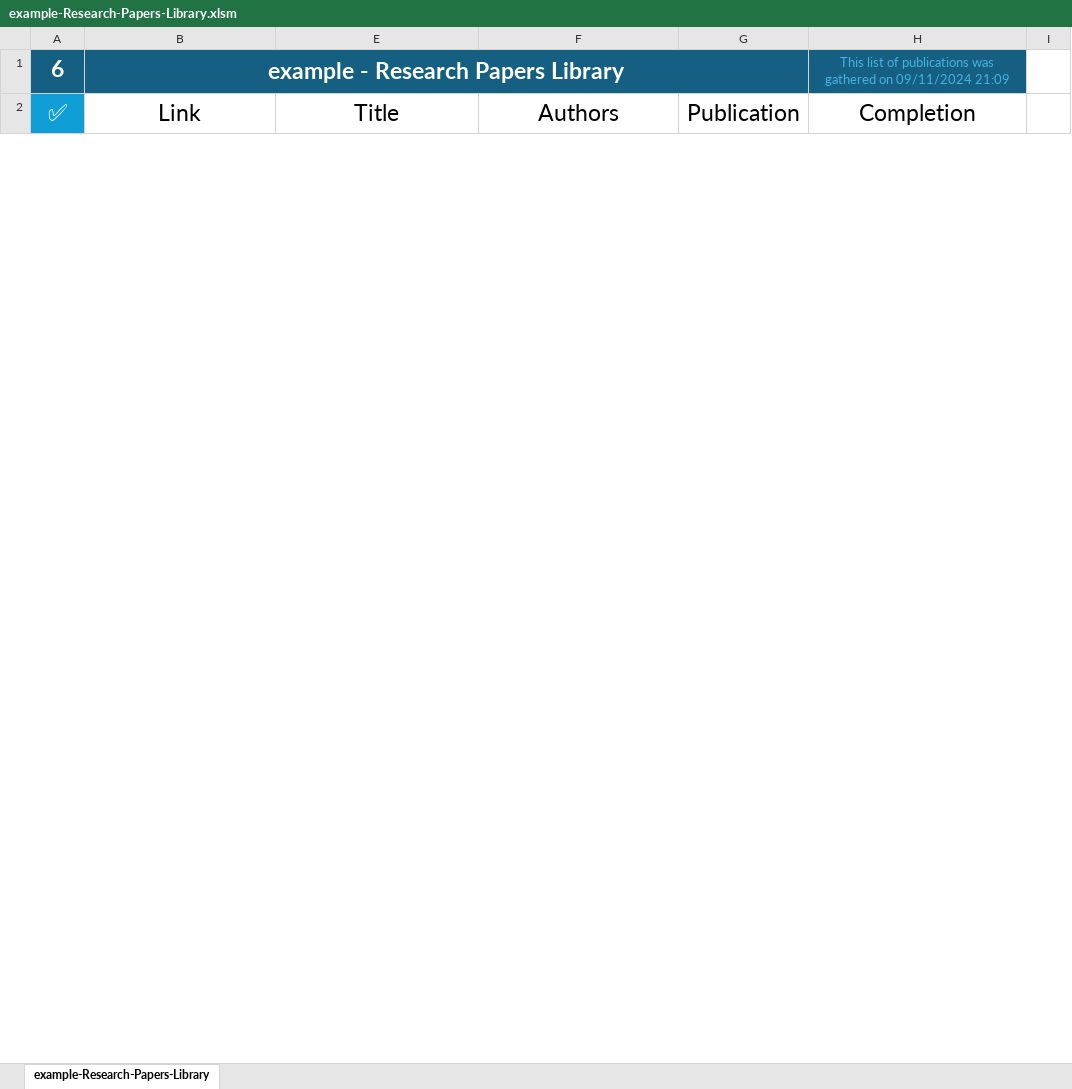
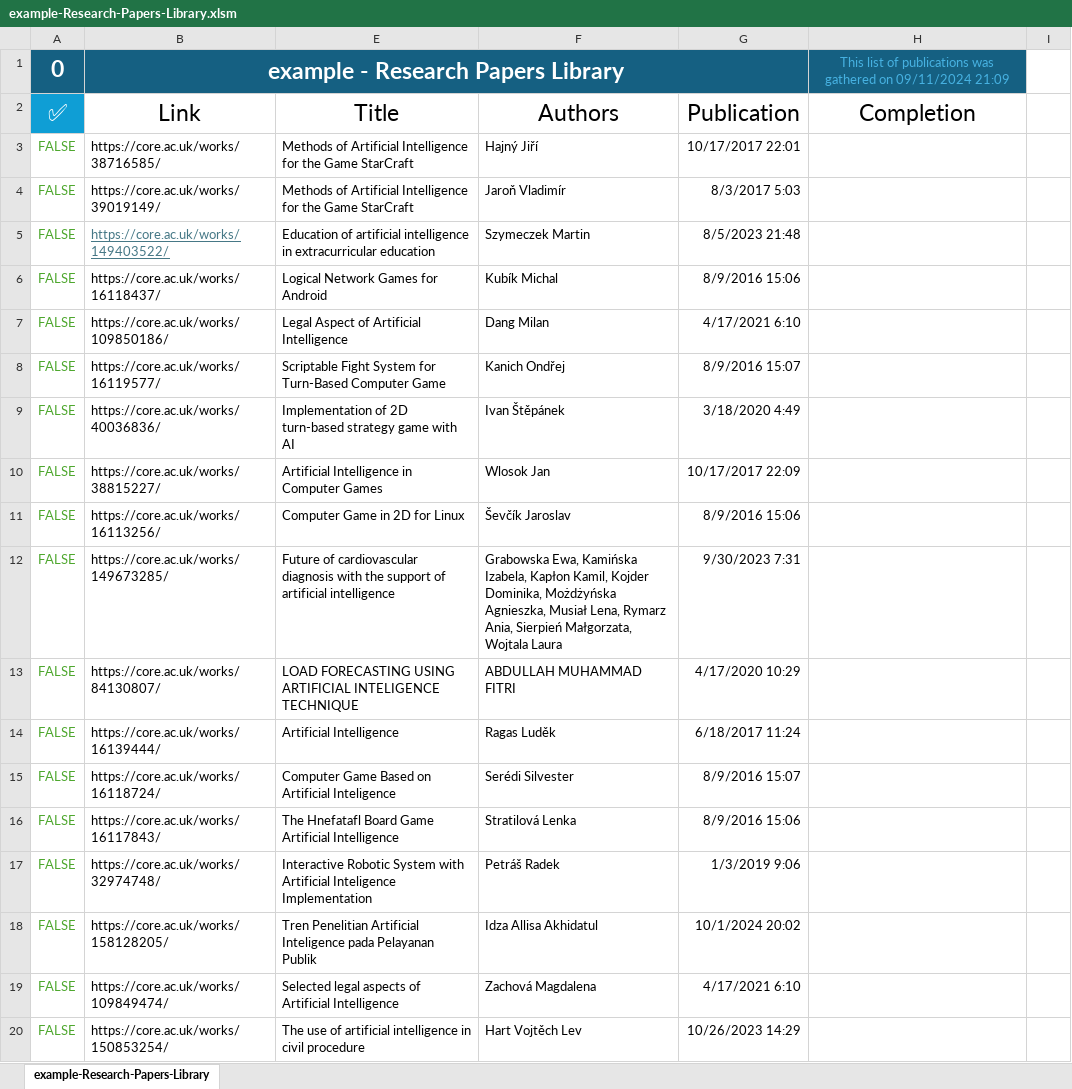
Before and after one commit to CyrylSz/CORE-To-Excel-Aggregator, an Excel workbook: CORE-To-Excel/example-Research-Papers-Library.xlsm, sheet example-Research-Papers-Library, drawn as a sheet; only a part is shown; values as stored, in another font and other column widths than the file's, no borders; conditional formats and table styles not drawn; the diff covers the shown part only; the diff names each change by its address in the sheet, - before the commit and + after, or states it on an @@ line.

```diff
--- a/CORE-To-Excel/example-Research-Papers-Library.xlsm (sheet example-Research-Papers-Library)
+++ b/CORE-To-Excel/example-Research-Papers-Library.xlsm (sheet example-Research-Papers-Library)
-A1: 6
+A1: 0
+row 3: FALSE | https://core.ac.uk/works/38716585/ | Methods of Artificial Intelligence for the Game StarCraft | Hajný Jiří | 10/17/2017 22:01
+row 4: FALSE | https://core.ac.uk/works/39019149/ | Methods of Artificial Intelligence for the Game StarCraft | Jaroň Vladimír | 8/3/2017 5:03
@@ row 105 moved to row 5: FALSE @@
+row 6: FALSE | https://core.ac.uk/works/16118437/ | Logical Network Games for Android | Kubík Michal | 8/9/2016 15:06
@@ row 107 moved to row 7: FALSE @@
+row 8: FALSE | https://core.ac.uk/works/16119577/ | Scriptable Fight System for Turn-Based Computer Game | Kanich Ondřej | 8/9/2016 15:07
+row 9: FALSE | https://core.ac.uk/works/40036836/ | Implementation of 2D turn-based strategy game with AI | Ivan Štěpánek | 3/18/2020 4:49
@@ row 110 moved to row 10: FALSE @@
+row 11: FALSE | https://core.ac.uk/works/16113256/ | Computer Game in 2D for Linux | Ševčík Jaroslav | 8/9/2016 15:06
+row 12: FALSE | https://core.ac.uk/works/149673285/ | Future of cardiovascular diagnosis with the support of artificial intelligence | Grabowska Ewa, Kamińska Izabela, Kapłon Kamil, Kojder Dominika, Możdżyńska Agnieszka, Musiał Lena, Rymarz Ania, Sierpień Małgorzata, Wojtala Laura | 9/30/2023 7:31
@@ row 113 moved to row 13: FALSE @@
+row 14: FALSE | https://core.ac.uk/works/16139444/ | Artificial Intelligence | Ragas Luděk | 6/18/2017 11:24
+row 15: FALSE | https://core.ac.uk/works/16118724/ | Computer Game Based on Artificial Inteligence | Serédi Silvester | 8/9/2016 15:07
+row 16: FALSE | https://core.ac.uk/works/16117843/ | The Hnefatafl Board Game Artificial Intelligence | Stratilová Lenka | 8/9/2016 15:06
+row 17: FALSE | https://core.ac.uk/works/32974748/ | Interactive Robotic System with Artificial Inteligence Implementation | Petráš Radek | 1/3/2019 9:06
@@ row 118 moved to row 18: FALSE @@
+row 19: FALSE | https://core.ac.uk/works/109849474/ | Selected legal aspects of Artificial Intelligence | Zachová Magdalena | 4/17/2021 6:10
+row 20: FALSE | https://core.ac.uk/works/150853254/ | The use of artificial intelligence in civil procedure | Hart Vojtěch Lev | 10/26/2023 14:29
```
Also changed, not shown: 48 added rows, 61 removed rows, 34 moved rows, 25 edited cells and cell formats elsewhere in this sheet, formulas that keep their value, 8 other files.
